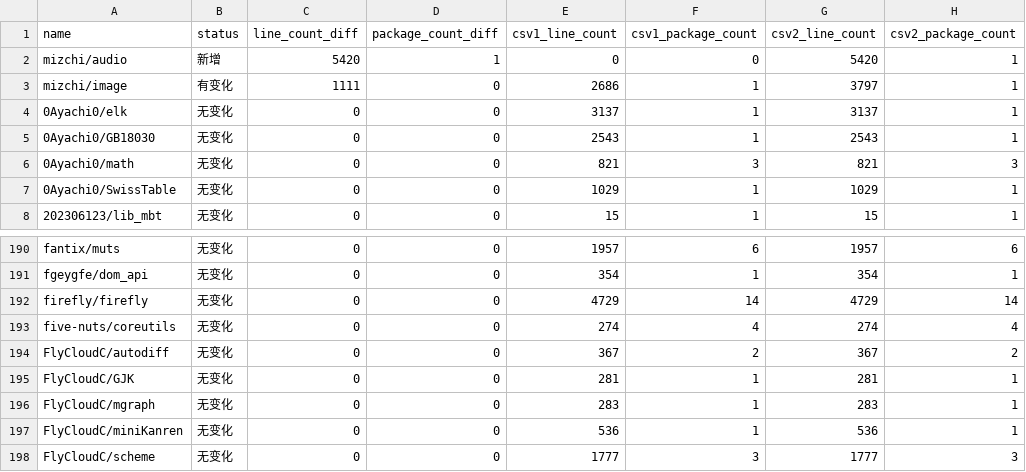
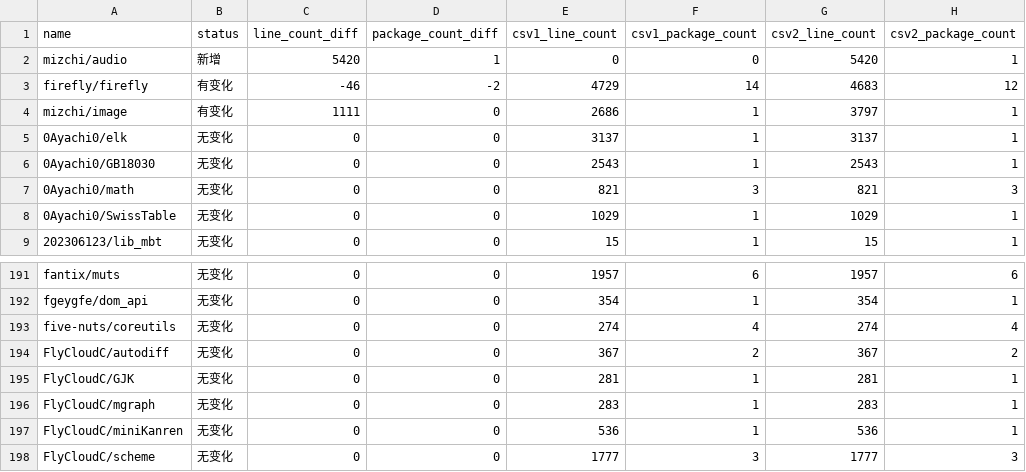
Before and after one commit to Pmemmm/MooncakesDailyData, a CSV file: diff/2026-02-20.diff.csv, drawn as a sheet; only a part is shown, gaps mark what is left out; removed rows and columns are numbered as before the commit, all else as after; the diff names each change by its address in the sheet, - before the commit and + after, or states it on an @@ line.

```diff
--- a/diff/2026-02-20.diff.csv
+++ b/diff/2026-02-20.diff.csv
+row 3: firefly/firefly | 有变化 | -46 | -2 | 4729 | 14 | 4683 | 12
-row 192: firefly/firefly | 无变化 | 0 | 0 | 4729 | 14 | 4729 | 14
```
Also changed, not shown: data/2026-02-20.csv.
